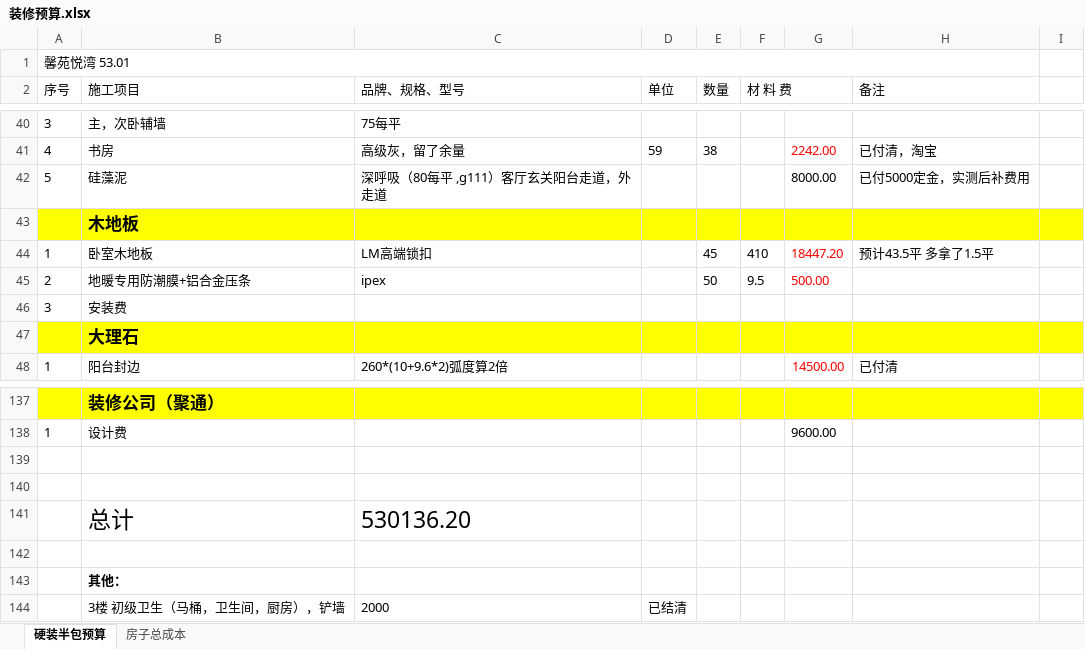
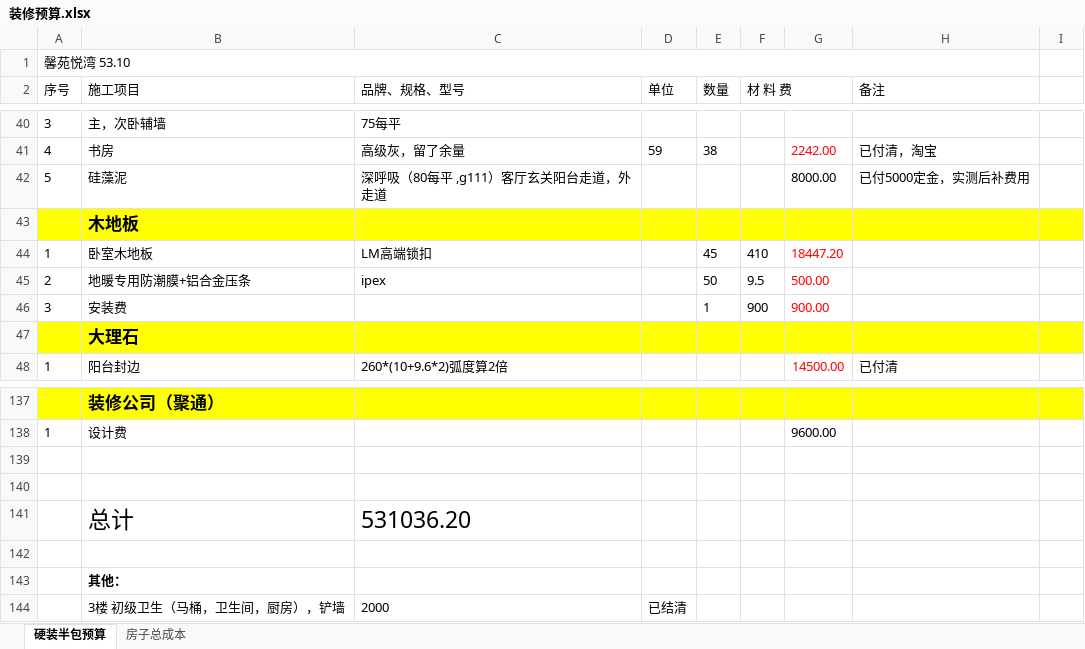
Before and after one commit to shilei-wang/waterdrop, an Excel workbook: common/iris 主要模块/装修预算.xlsx, sheet 硬装半包预算, drawn as a sheet; only a part is shown, gaps mark what is left out; values as stored, in another font and other column widths than the file's, no borders; the diff names each change by its address in the sheet, - before the commit and + after, or states it on an @@ line.

```diff
--- a/common/iris 主要模块/装修预算.xlsx (sheet 硬装半包预算)
+++ b/common/iris 主要模块/装修预算.xlsx (sheet 硬装半包预算)
-A1 (序号): 馨苑悦湾 53.01
+A1 (序号): 馨苑悦湾 53.10
-H44 (备注): 预计43.5平 多拿了1.5平
+H44 (备注): (empty)
-E46 (数量): (empty)
+E46 (数量): 1
-F46 (材 料 费): (empty)
+F46 (材 料 费): 900
-G46: (empty)
+G46: 900.00
-C141 (品牌、规格、型号): 530136.20
+C141 (品牌、规格、型号): 531036.20
```
